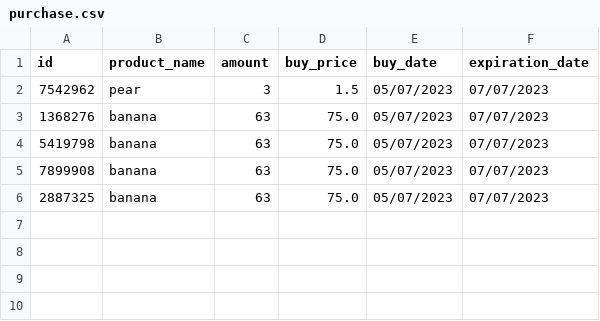
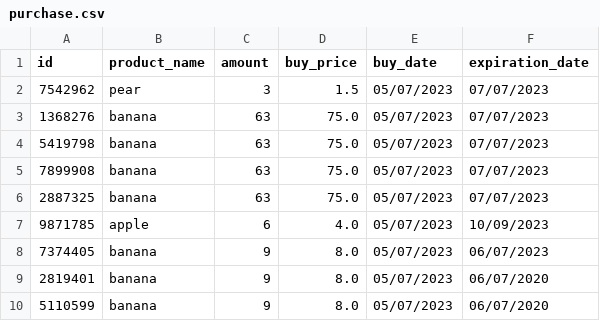
Before and after one commit to BADijkman/Super_Py, a CSV file: csv/purchase.csv, drawn as a sheet.

```diff
--- a/csv/purchase.csv
+++ b/csv/purchase.csv
@@ -6 +6,5 @@ id,product_name,amount,buy_price,buy_date,expiration_date
 2887325,banana,63,75.0,05/07/2023,07/07/2023
+9871785,apple,6,4.0,05/07/2023,10/09/2023
+7374405,banana,9,8.0,05/07/2023,06/07/2023
+2819401,banana,9,8.0,05/07/2023,06/07/2020
+5110599,banana,9,8.0,05/07/2023,06/07/2020
```
Also changed, not shown: 5 other files.
